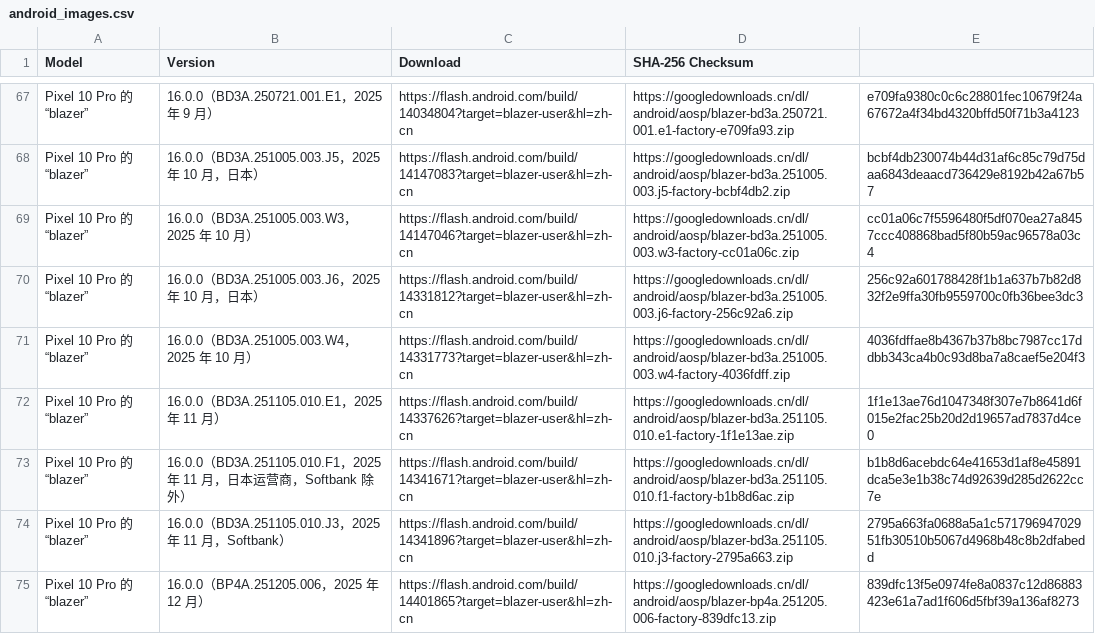
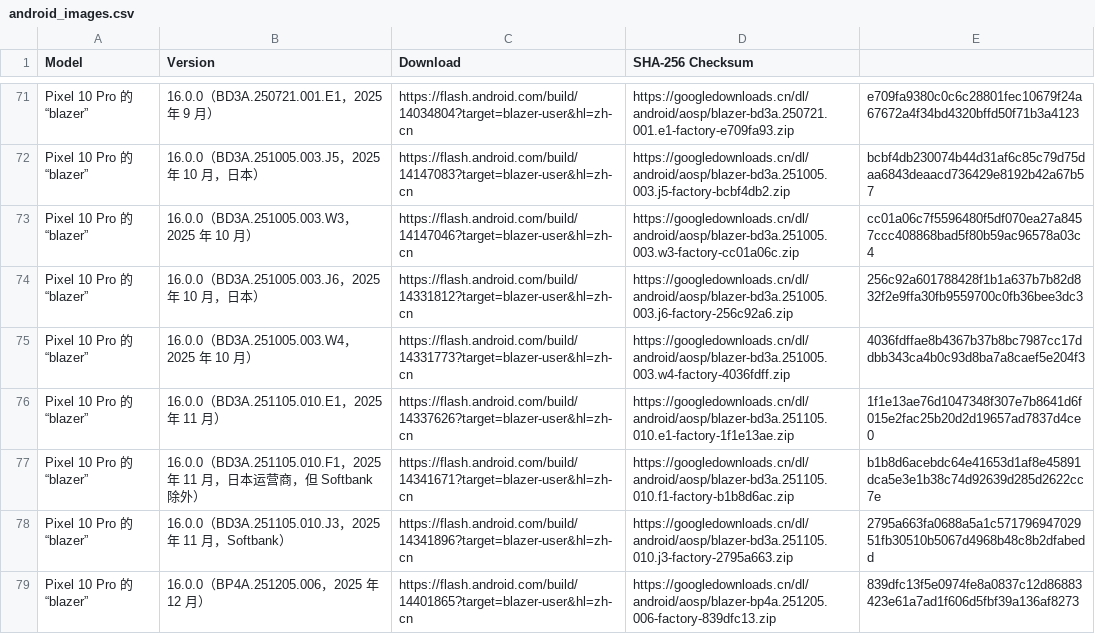
Before and after one commit to parserpp/get_android_data, a CSV file: data/android_images.csv, drawn as a sheet; only a part is shown, gaps mark what is left out; the diff covers the shown part only.

```diff
--- a/data/android_images.csv
+++ b/data/android_images.csv
@@ -72,3 +76,3 @@ Pixel 10 Pro 的“blazer”,16.0.0（BD3A.251005.003.W4，2025 年 10 月）,ht
 Pixel 10 Pro 的“blazer”,16.0.0（BD3A.251105.010.E1，2025 年 11 月）,https://flash.android.com/build/14337626?target=blazer-user&hl=zh-cn,https://googledownloads.cn/dl/android/aosp/blazer-bd3a.251105.010.e1-factory-1f1e13ae.zip,1f1e13ae76d1047348f307e7b8641d6f015e2fac25b20d2d19657ad7837d4ce0
-Pixel 10 Pro 的“blazer”,16.0.0（BD3A.251105.010.F1，2025 年 11 月，日本运营商，Softbank 除外）,https://flash.android.com/build/14341671?target=blazer-user&hl=zh-cn,https://googledownloads.cn/dl/android/aosp/blazer-bd3a.251105.010.f1-factory-b1b8d6ac.zip,b1b8d6acebdc64e41653d1af8e45891dca5e3e1b38c74d92639d285d2622cc7e
+Pixel 10 Pro 的“blazer”,16.0.0（BD3A.251105.010.F1，2025 年 11 月，日本运营商，但 Softbank 除外）,https://flash.android.com/build/14341671?target=blazer-user&hl=zh-cn,https://googledownloads.cn/dl/android/aosp/blazer-bd3a.251105.010.f1-factory-b1b8d6ac.zip,b1b8d6acebdc64e41653d1af8e45891dca5e3e1b38c74d92639d285d2622cc7e
 Pixel 10 Pro 的“blazer”,16.0.0（BD3A.251105.010.J3，2025 年 11 月，Softbank）,https://flash.android.com/build/14341896?target=blazer-user&hl=zh-cn,https://googledownloads.cn/dl/android/aosp/blazer-bd3a.251105.010.j3-factory-2795a663.zip,2795a663fa0688a5a1c57179694702951fb30510b5067d4968b48c8b2dfabedd
```
Also changed, not shown: 4 added rows and 33 edited cells elsewhere in this file, data/android_ota_images.csv.
